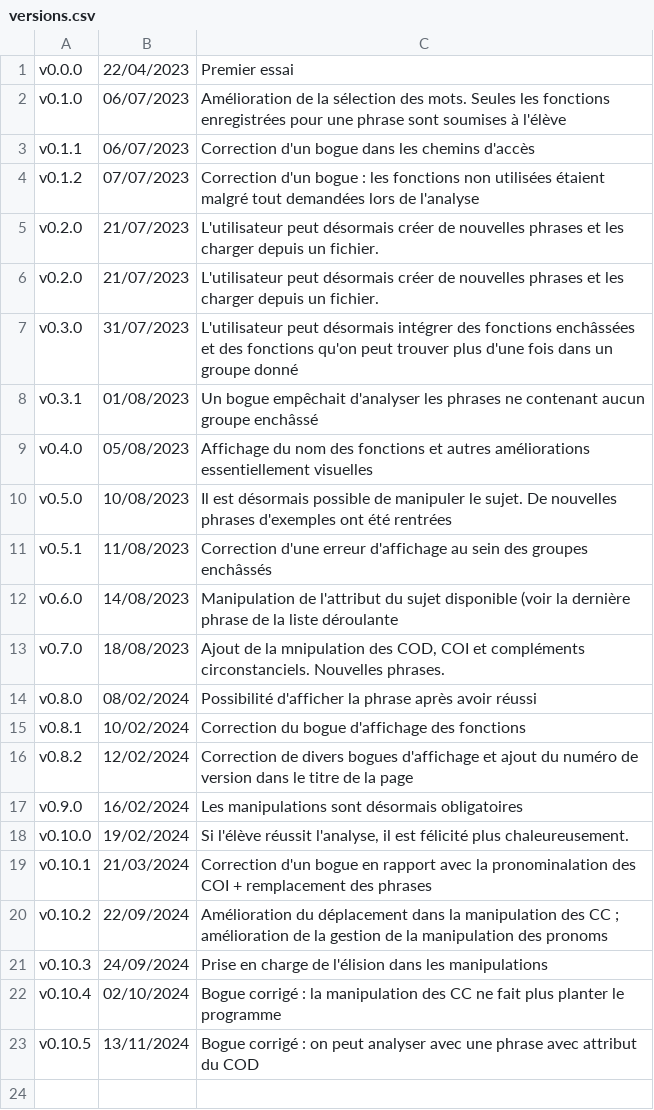
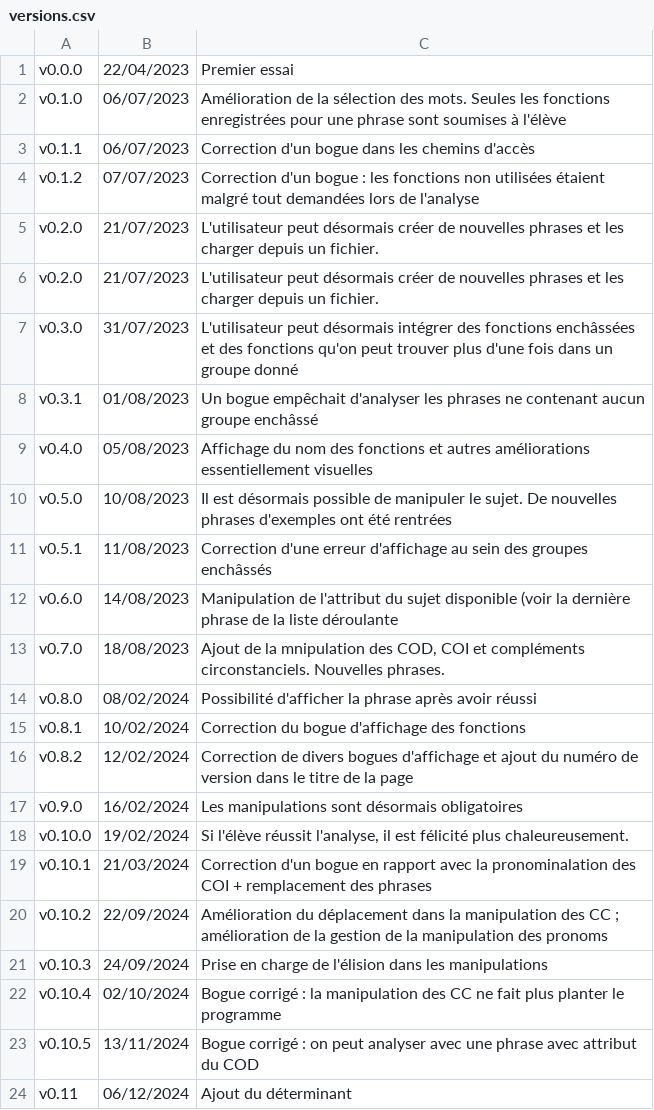
Before and after one commit to manip-syntax/manip-syntax-demo, a CSV file: versions.csv, drawn as a sheet.

Commit message:
Ajout du déterminant

```diff
--- a/versions.csv
+++ b/versions.csv
@@ -23 +23,2 @@
 "v0.10.5","13/11/2024","Bogue corrigé : on peut analyser avec une phrase avec attribut du COD"
+"v0.11","06/12/2024","Ajout du déterminant"
```
Also changed, not shown: 7 other files.
